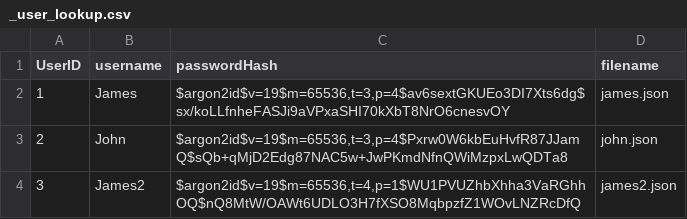
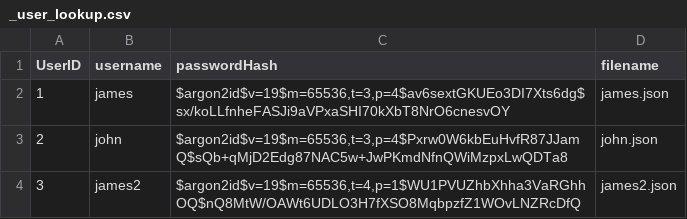
Before and after one commit to JamesLTaylor/LocalMeet, a CSV file: data/users/_user_lookup.csv, drawn as a sheet.

```diff
--- a/data/users/_user_lookup.csv
+++ b/data/users/_user_lookup.csv
@@ -1,4 +1,4 @@
 UserID,username,passwordHash,filename
-1,James,"$argon2id$v=19$m=65536,t=3,p=4$av6sextGKUEo3DI7Xts6dg$sx/koLLfnheFASJi9aVPxaSHI70kXbT8NrO6cnesvOY",james.json
-2,John,"$argon2id$v=19$m=65536,t=3,p=4$Pxrw0W6kbEuHvfR87JJamQ$sQb+qMjD2Edg87NAC5w+JwPKmdNfnQWiMzpxLwQDTa8",john.json
-3,James2,"$argon2id$v=19$m=65536,t=4,p=1$WU1PVUZhbXhha3VaRGhhOQ$nQ8MtW/OAWt6UDLO3H7fXSO8MqbpzfZ1WOvLNZRcDfQ",james2.json
+1,james,"$argon2id$v=19$m=65536,t=3,p=4$av6sextGKUEo3DI7Xts6dg$sx/koLLfnheFASJi9aVPxaSHI70kXbT8NrO6cnesvOY",james.json
+2,john,"$argon2id$v=19$m=65536,t=3,p=4$Pxrw0W6kbEuHvfR87JJamQ$sQb+qMjD2Edg87NAC5w+JwPKmdNfnQWiMzpxLwQDTa8",john.json
+3,james2,"$argon2id$v=19$m=65536,t=4,p=1$WU1PVUZhbXhha3VaRGhhOQ$nQ8MtW/OAWt6UDLO3H7fXSO8MqbpzfZ1WOvLNZRcDfQ",james2.json
```
Also changed, not shown: 5 other files.
